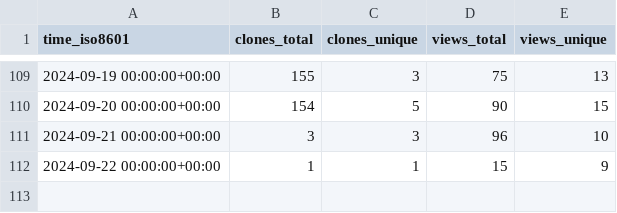
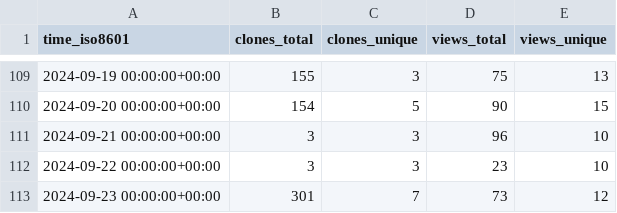
Before and after one commit to SeisSol/SeisSol, a CSV file: SeisSol/SeisSol/ghrs-data/views_clones_aggregate.csv, drawn as a sheet; only a part is shown, gaps mark what is left out.

```diff
--- a/SeisSol/SeisSol/ghrs-data/views_clones_aggregate.csv
+++ b/SeisSol/SeisSol/ghrs-data/views_clones_aggregate.csv
@@ -111,2 +111,3 @@ time_iso8601,clones_total,clones_unique,views_total,views_unique
 2024-09-21 00:00:00+00:00,3,3,96,10
-2024-09-22 00:00:00+00:00,1,1,15,9
+2024-09-22 00:00:00+00:00,3,3,23,10
+2024-09-23 00:00:00+00:00,301,7,73,12
```
Also changed, not shown: 1 other file.
